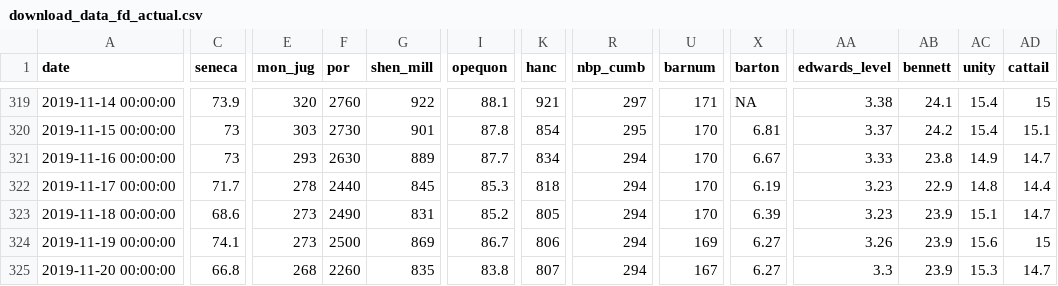
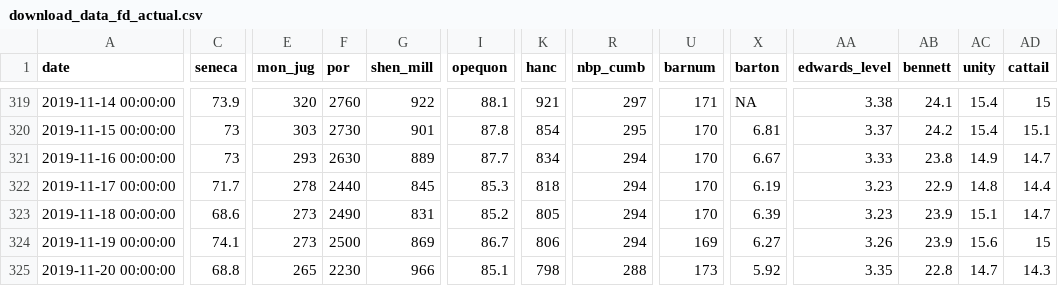
Before and after one commit to ShyGuyPy/shinyapp_io_test, a CSV file: input/ts/current/download_data_fd_actual.csv, drawn as a sheet; only a part is shown, gaps mark what is left out; the diff covers the shown part only; the diff names each change by its address in the sheet, - before the commit and + after, or states it on an @@ line.

```diff
--- a/input/ts/current/download_data_fd_actual.csv
+++ b/input/ts/current/download_data_fd_actual.csv
-C325 (seneca): 66.8
+C325 (seneca): 68.8
-E325 (mon_jug): 268
+E325 (mon_jug): 265
-F325 (por): 2260
+F325 (por): 2230
-G325 (shen_mill): 835
+G325 (shen_mill): 966
-I325 (opequon): 83.8
+I325 (opequon): 85.1
-K325 (hanc): 807
+K325 (hanc): 798
-R325 (nbp_cumb): 294
+R325 (nbp_cumb): 288
-U325 (barnum): 167
+U325 (barnum): 173
-X325 (barton): 6.27
+X325 (barton): 5.92
-AA325 (edwards_level): 3.3
+AA325 (edwards_level): 3.35
-AB325 (bennett): 23.9
+AB325 (bennett): 22.8
-AC325 (unity): 15.3
+AC325 (unity): 14.7
-AD325 (cattail): 14.7
+AD325 (cattail): 14.3
```
Also changed, not shown: 2 edited cells elsewhere in this file, input/ts/current/coop_pot_withdrawals_unformatted.csv, input/ts/current/download_data_fh_actual.csv, 6 other files.
